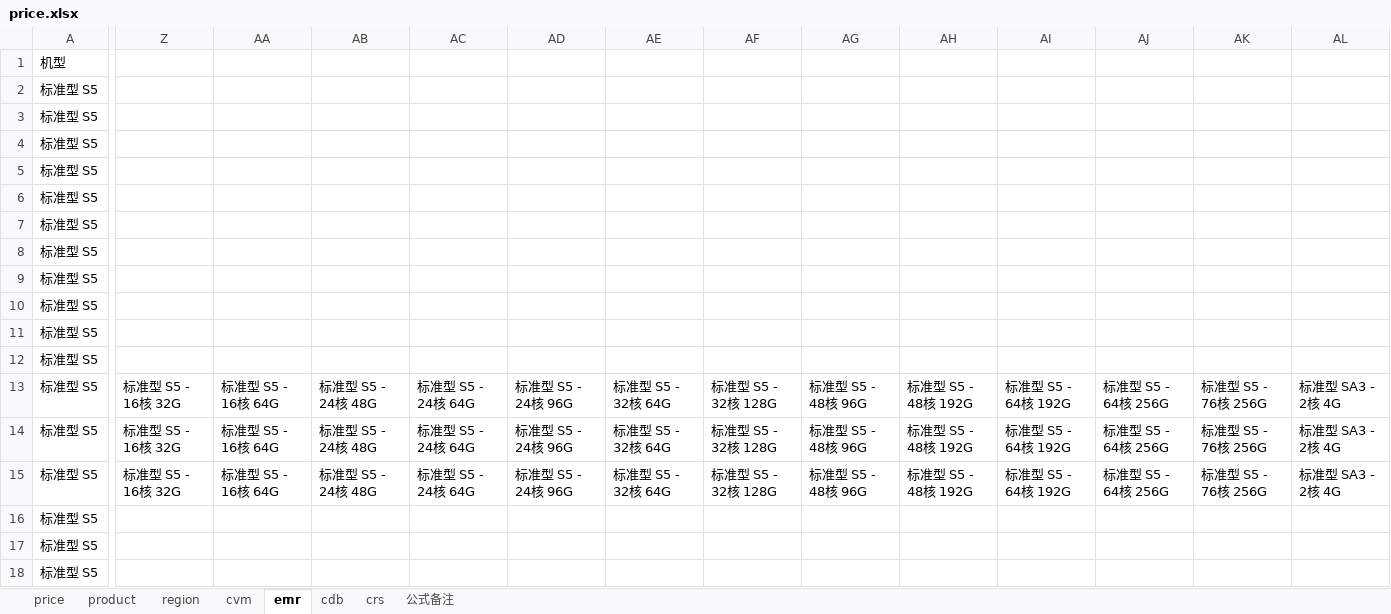
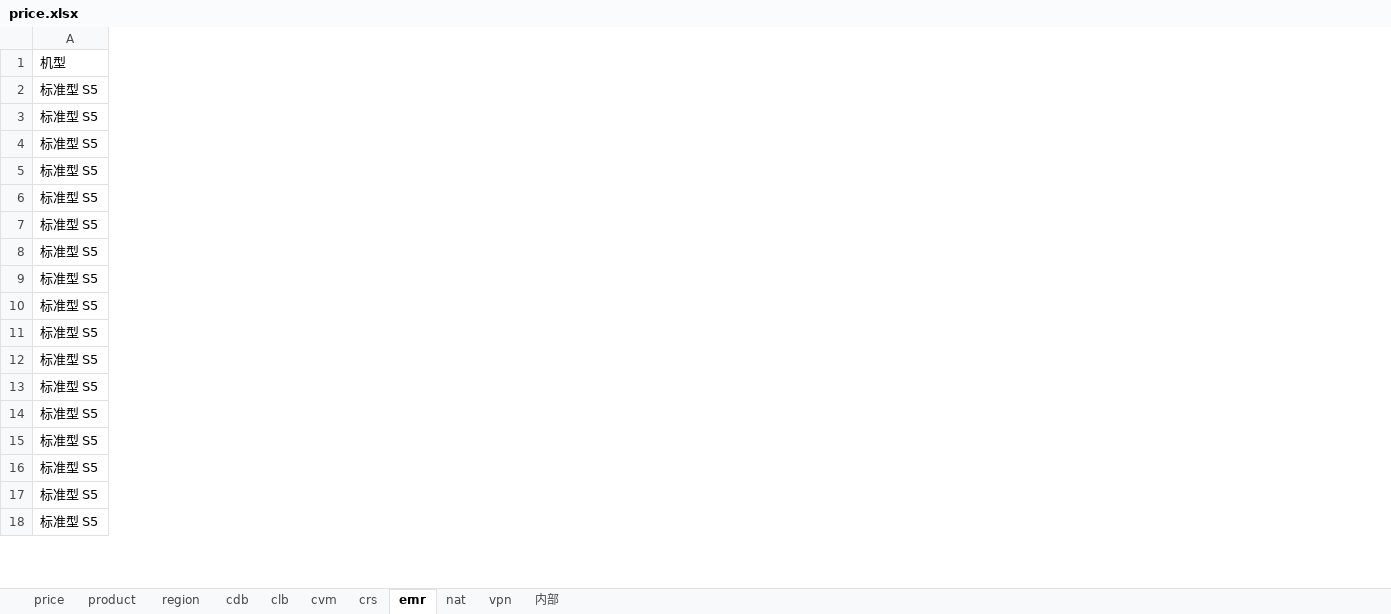
Before and after one commit to chen56/qcloud-price, an Excel workbook: price.xlsx, sheet emr, drawn as a sheet; only a part is shown, gaps mark what is left out; values as stored, in another font and other column widths than the file's, no borders; table styles not drawn; removed rows and columns are numbered as before the commit, all else as after; the diff covers the shown part only; the diff names each change by its address in the sheet, - before the commit and + after, or states it on an @@ line.

```diff
--- a/price.xlsx (sheet emr)
+++ b/price.xlsx (sheet emr)
-sheet tab: 公式备注
+sheet tab: 内部
+sheet tab: clb
+sheet tab: nat
+sheet tab: vpn
@@ sheet tab order changed: price | product | region | cdb | clb | cvm | crs | emr | nat | vpn | 内部 @@
-column Z, rows 13-15: all 标准型 S5 - 16核 32G
-column AA, rows 13-15: all 标准型 S5 - 16核 64G
-column AB, rows 13-15: all 标准型 S5 - 24核 48G
-column AC, rows 13-15: all 标准型 S5 - 24核 64G
-column AD, rows 13-15: all 标准型 S5 - 24核 96G
-column AE, rows 13-15: all 标准型 S5 - 32核 64G
-column AF, rows 13-15: all 标准型 S5 - 32核 128G
-column AG, rows 13-15: all 标准型 S5 - 48核 96G
-column AH, rows 13-15: all 标准型 S5 - 48核 192G
-column AI, rows 13-15: all 标准型 S5 - 64核 192G
-column AJ, rows 13-15: all 标准型 S5 - 64核 256G
-column AK, rows 13-15: all 标准型 S5 - 76核 256G
-column AL, rows 13-15: all 标准型 SA3 - 2核 4G
```
Also changed, not shown: 17 added columns, 50 removed columns and 24 edited cells elsewhere in this sheet, sheet cvm, sheet product, sheet region, sheet price, charts or pictures, qcloud/product.xlsx.
